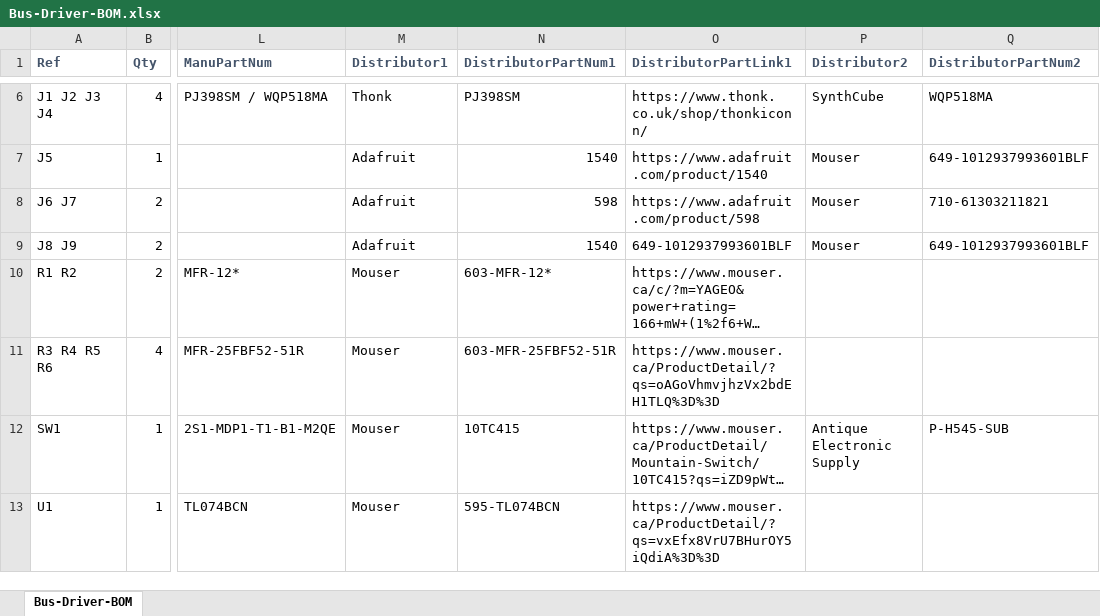
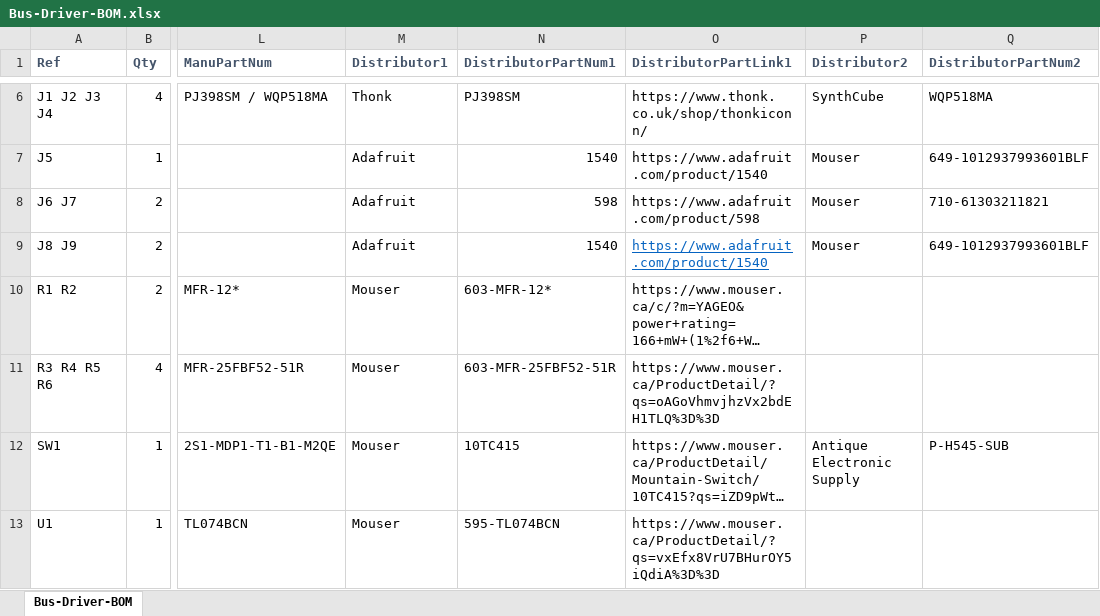
Before and after one commit to Len42/Synth, an Excel workbook: modules/Bus-Driver/Bus-Driver-BOM.xlsx, sheet Bus-Driver-BOM, drawn as a sheet; only a part is shown, gaps mark what is left out; long unchanged cells end in …; values as stored, in another font and other column widths than the file's, no borders; conditional formats not drawn; the diff names each change by its address in the sheet, - before the commit and + after, or states it on an @@ line.

Commit message:
Bus-Driver: BOM fix

```diff
--- a/modules/Bus-Driver/Bus-Driver-BOM.xlsx (sheet Bus-Driver-BOM)
+++ b/modules/Bus-Driver/Bus-Driver-BOM.xlsx (sheet Bus-Driver-BOM)
-O9 (DistributorPartLink1): 649-1012937993601BLF
+O9 (DistributorPartLink1): https://www.adafruit.com/product/1540
@@ O9 underline: off → on, text colour: black → #0563C1 @@
```
Also changed, not shown: 2 other files.
